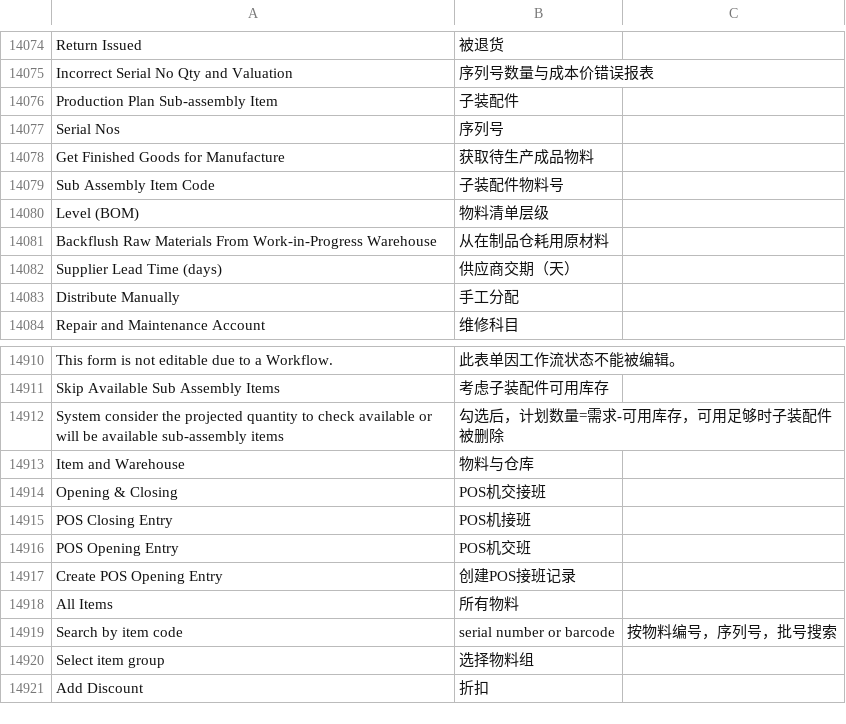
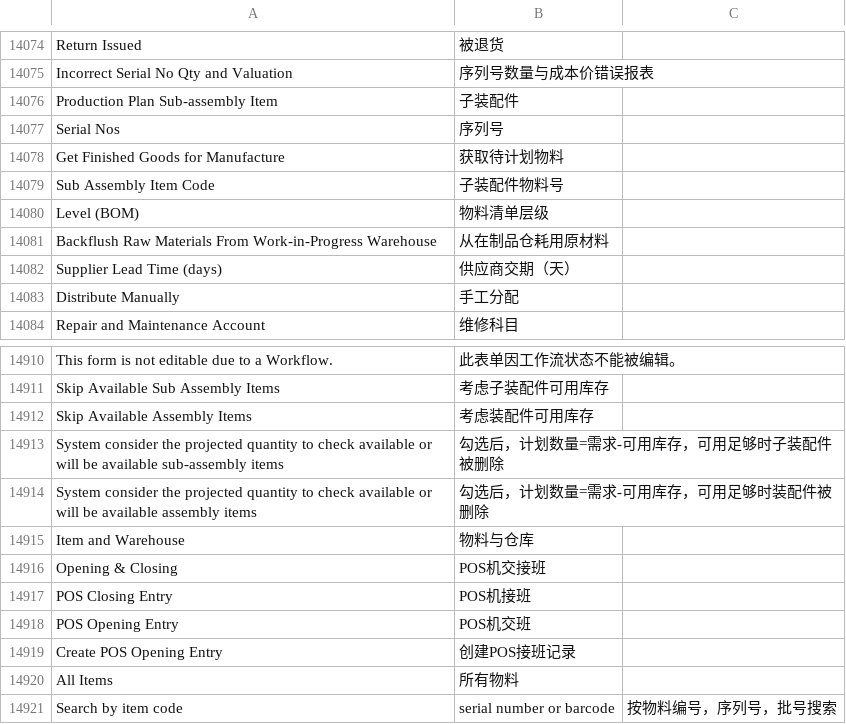
Before and after one commit to z1coyan/erpnext_chinese, a CSV file: erpnext_chinese/translations/zh.csv, drawn as a sheet; only a part is shown, gaps mark what is left out; the shorter side is filled out with more unchanged rows.

```diff
--- a/erpnext_chinese/translations/zh.csv
+++ b/erpnext_chinese/translations/zh.csv
@@ -14567,3 +14567,3 @@ Production Plan Sub-assembly Item,子装配件
 Serial Nos,序列号
-Get Finished Goods for Manufacture,获取待生产成品物料
+Get Finished Goods for Manufacture,获取待计划物料
 Sub Assembly Item Code,子装配件物料号
@@ -15449,3 +15449,5 @@ This form is not editable due to a Workflow.,此表单因工作流状态不能
 Skip Available Sub Assembly Items,考虑子装配件可用库存
+Skip Available Assembly Items,考虑装配件可用库存
 "System consider the projected quantity to check available or will be available sub-assembly items ",勾选后，计划数量=需求-可用库存，可用足够时子装配件被删除
+"System consider the projected quantity to check available or will be available assembly items ",勾选后，计划数量=需求-可用库存，可用足够时装配件被删除
 Item and Warehouse,物料与仓库
```
Also changed, not shown: 1 other file.
